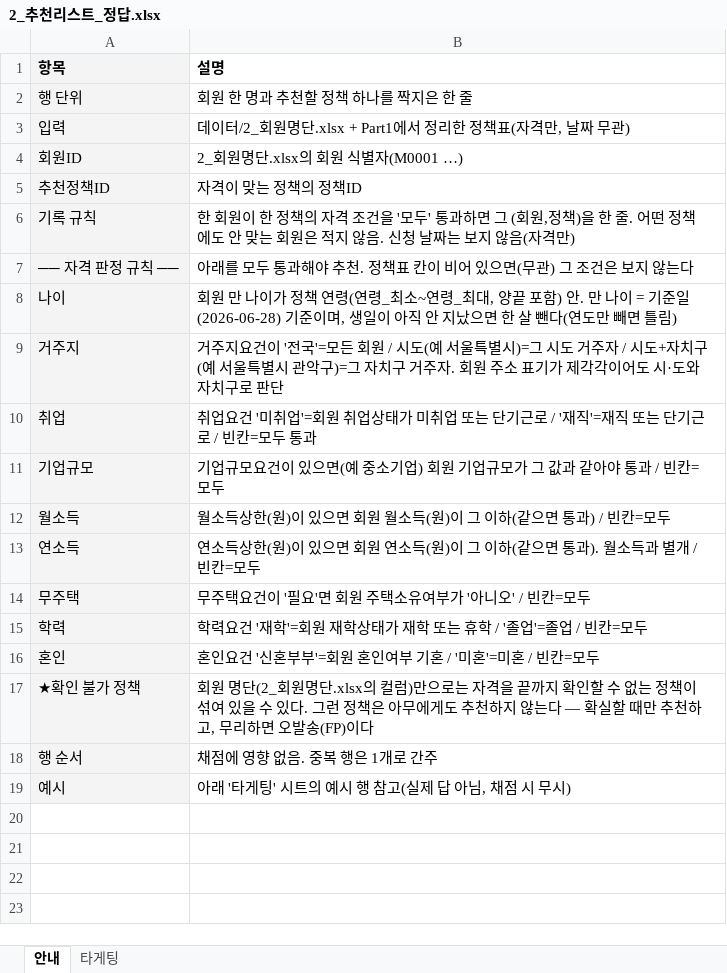
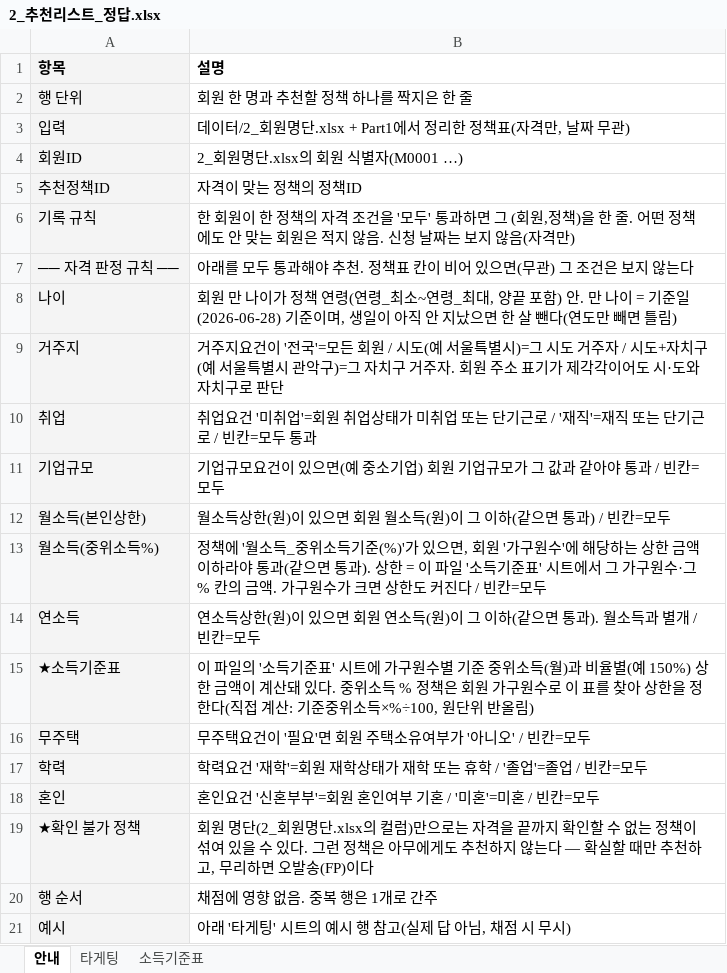
Before and after one commit to ohilikeit/catchup, an Excel workbook: problems/marketing/1.youth_policy/eval/answer_key/2_추천리스트_정답.xlsx, sheet 안내, drawn as a sheet; values as stored, in another font and other column widths than the file's, no borders; the diff names each change by its address in the sheet, - before the commit and + after, or states it on an @@ line.

```diff
--- a/problems/marketing/1.youth_policy/eval/answer_key/2_추천리스트_정답.xlsx (sheet 안내)
+++ b/problems/marketing/1.youth_policy/eval/answer_key/2_추천리스트_정답.xlsx (sheet 안내)
+sheet tab: 소득기준표
-A12 (항목): 월소득
+A12 (항목): 월소득(본인상한)
+row 13: 월소득(중위소득%) | 정책에 '월소득_중위소득기준(%)'가 있으면, 회원 '가구원수'에 해당하는 상한 금액 이하라야 통과(같으면 통과). 상한 = 이 파일 '소득기준표' 시트에서 그 가구원수·그 % 칸의 금액. 가구원수가 크면 상한도 커진다 / 빈칸=모두
+row 15: ★소득기준표 | 이 파일의 '소득기준표' 시트에 가구원수별 기준 중위소득(월)과 비율별(예 150%) 상한 금액이 계산돼 있다. 중위소득 % 정책은 회원 가구원수로 이 표를 찾아 상한을 정한다(직접 계산: 기준중위소득×%÷100, 원단위 반올림)
```
Also changed, not shown: sheet 타게팅, problems/marketing/1.youth_policy/eval/answer_key/1_정책정리표_정답.xlsx, problems/marketing/1.youth_policy/데이터/1_정책정리표_제출용.xlsx, 11 other files.
